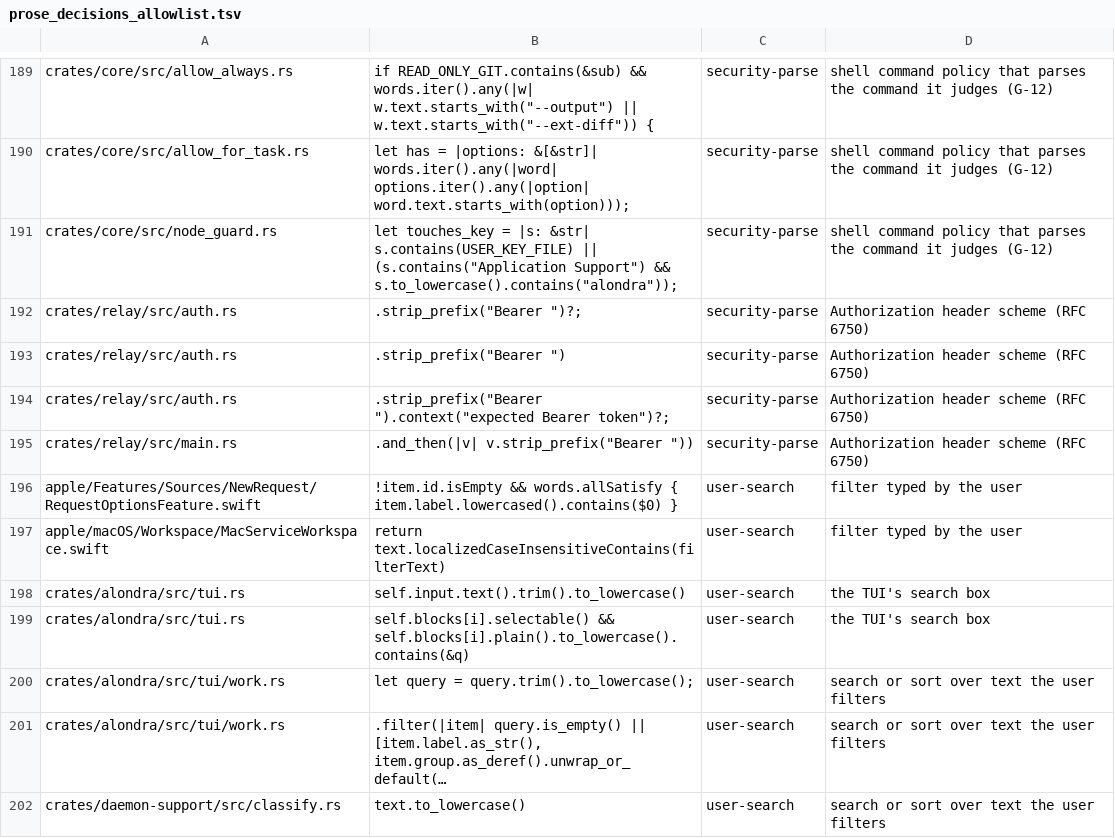
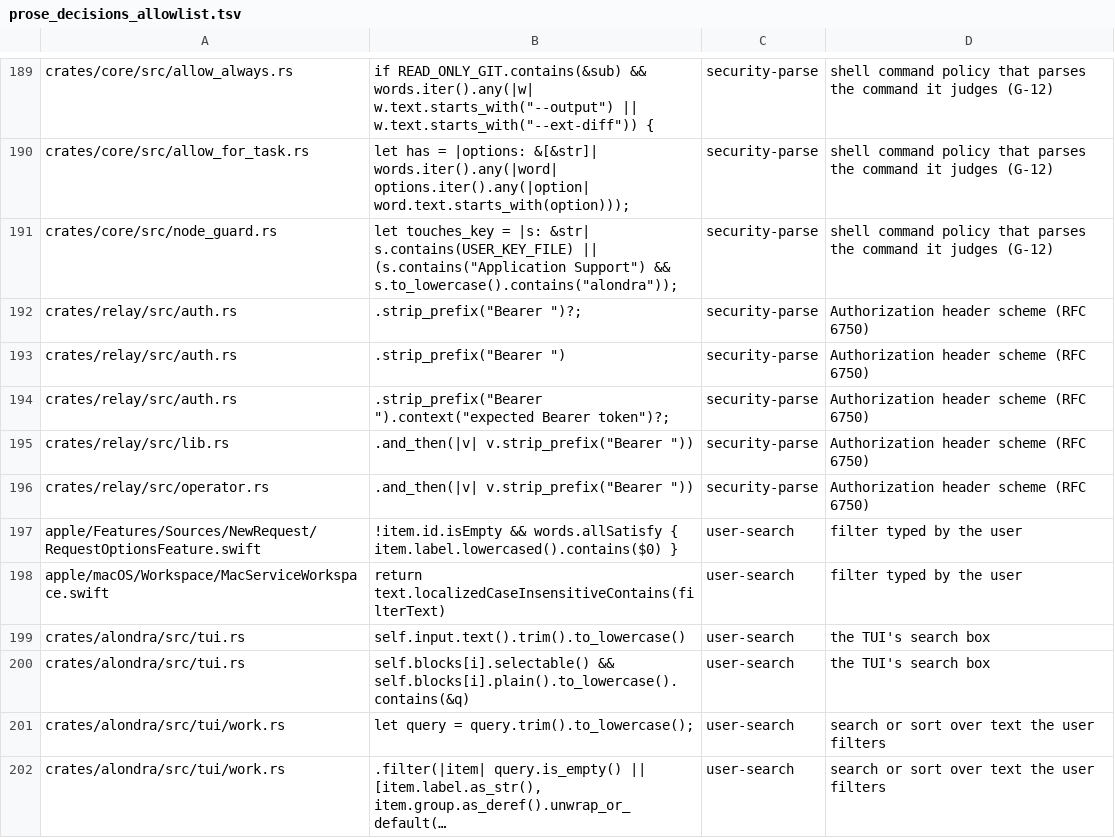
Before and after one commit to bitomule/alondra, a TSV file: tools/prose_decisions_allowlist.tsv, drawn as a sheet; only a part is shown, gaps mark what is left out; the shorter side is filled out with more unchanged rows; long unchanged cells end in ….

Commit message:
An account service beside the relay removes devices and accounts through an operator API, and a removal survives the relay being down
The relay asked the accounts database on every request whether an account and its device were still allowed. To run the account service as its own program, the relay now holds removals itself, in its device registry, and learns them from that service.

- Operator API on its own listener (ALONDRA_OPERATOR_LISTEN), behind a bearer token (ALONDRA_OPERATOR_TOKEN_FILE): numbered removals of a Mac, a client or a whole account; an account's device IDs; push registrations of sign-in sessions and an end to those that finished. The public listener never serves it.
- The registry keeps closed accounts and the number of the last removal held. Both fields are written only once used, so a registry nothing was removed from keeps its bytes. A closed account's tokens are refused, so it cannot enroll again.
- A batch that skips a number applies nothing and makes the relay read the account source's complete list (ALONDRA_ACCOUNT_SOURCE_URL). It also reads it on start and every ten minutes; until the first read succeeds, routes that check the account answer 503 and /readyz is not ready.
- The JWT verifier moves to its own module and the relay becomes a library with a thin binary, so the account service verifies tokens with the same code.

Contract: docs/architecture/relay-operator-api.md. Without the operator token nothing changes for a relay running today.

Tests: ten operator tests, among them a device removed while the relay was down is refused once it is back, and an unreachable source keeps account routes unavailable. Without the start-up gate, the closed-account check, the gap check or the stored number, the five tests guarding them fail.

```diff
--- a/tools/prose_decisions_allowlist.tsv
+++ b/tools/prose_decisions_allowlist.tsv
@@ -194,3 +194,4 @@ crates/relay/src/auth.rs	.strip_prefix("Bearer ")	security-parse	Authorization h
 crates/relay/src/auth.rs	.strip_prefix("Bearer ").context("expected Bearer token")?;	security-parse	Authorization header scheme (RFC 6750)
-crates/relay/src/main.rs	.and_then(|v| v.strip_prefix("Bearer "))	security-parse	Authorization header scheme (RFC 6750)
+crates/relay/src/lib.rs	.and_then(|v| v.strip_prefix("Bearer "))	security-parse	Authorization header scheme (RFC 6750)
+crates/relay/src/operator.rs	.and_then(|v| v.strip_prefix("Bearer "))	security-parse	Authorization header scheme (RFC 6750)
 apple/Features/Sources/NewRequest/RequestOptionsFeature.swift	!item.id.isEmpty && words.allSatisfy { item.label.lowercased().contains($0) }	user-search	filter typed by the user
```
Also changed, not shown: 9 other files.
